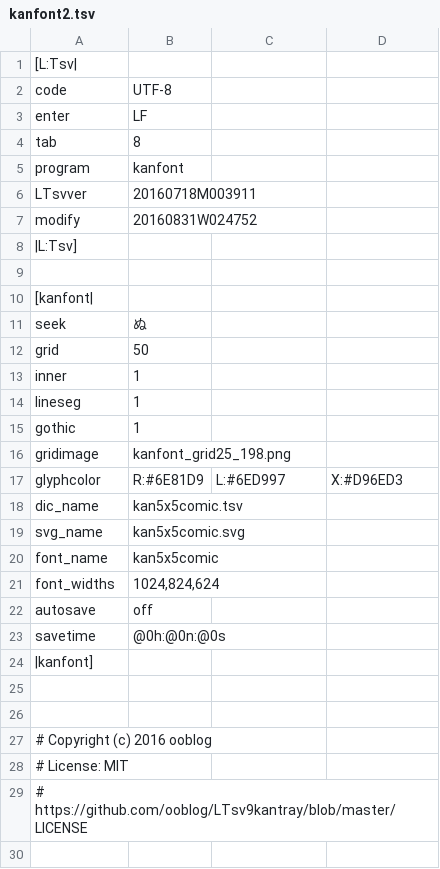
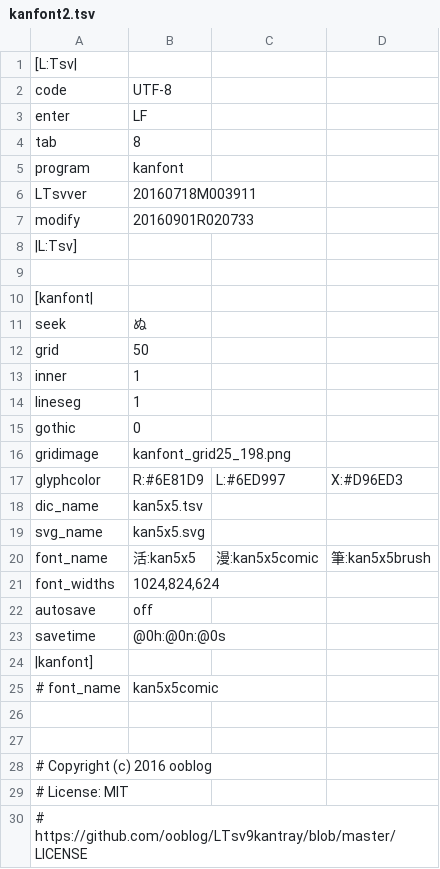
Before and after one commit to ooblog/LTsv10kanedit, a TSV file: kanfont2.tsv, drawn as a sheet.

Commit message:
「kan5x5(活)」「kan5x5comic(漫)」「kan5x5brush(筆)」と３種類のフォントを扱えるように。「活」は漢直キーボード用、「漫」を通常使用、「筆」は5x5で潰れる前の文字も別途保存的な。

```diff
--- a/kanfont2.tsv
+++ b/kanfont2.tsv
@@ -6,3 +6,3 @@ program	kanfont
 LTsvver	20160718M003911
-modify	20160831W024752
+modify	20160901R020733
 |L:Tsv]
@@ -14,8 +14,8 @@ inner	1
 lineseg	1
-gothic	1
+gothic	0
 gridimage	kanfont_grid25_198.png
 glyphcolor	R:#6E81D9	L:#6ED997	X:#D96ED3
-dic_name	kan5x5comic.tsv
-svg_name	kan5x5comic.svg
-font_name	kan5x5comic
+dic_name	kan5x5.tsv
+svg_name	kan5x5.svg
+font_name	活:kan5x5	漫:kan5x5comic	筆:kan5x5brush
 font_widths	1024,824,624
@@ -24,2 +24,3 @@ savetime	@0h:@0n:@0s
 |kanfont]
+# font_name	kan5x5comic
 
```
Also changed, not shown: LTsv/kanglyph.tsv, 3 other files.
